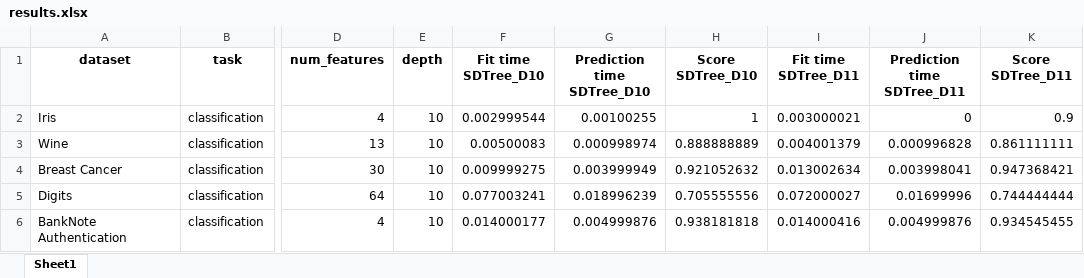
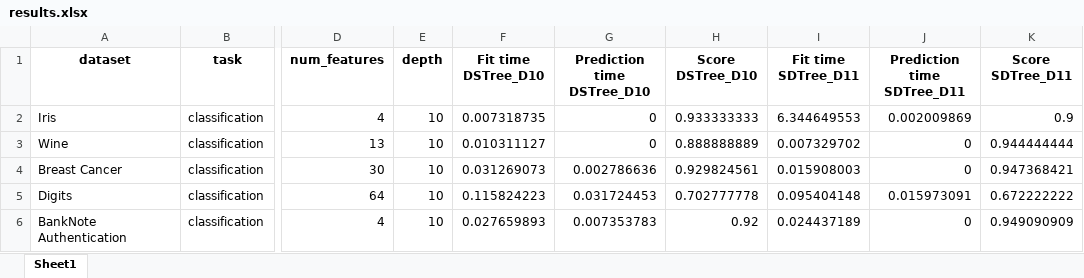
Before and after one commit to LluisCerda/OnDTsUsingSimilarity, an Excel workbook: output/results.xlsx, sheet Sheet1, drawn as a sheet; only a part is shown, gaps mark what is left out; values as stored, in another font and other column widths than the file's, no borders; the diff covers the shown part only; the diff names each change by its address in the sheet, - before the commit and + after, or states it on an @@ line.

```diff
--- a/output/results.xlsx (sheet Sheet1)
+++ b/output/results.xlsx (sheet Sheet1)
-F1: Fit time SDTree_D10
+F1: Fit time DSTree_D10
-G1: Prediction time SDTree_D10
+G1: Prediction time DSTree_D10
-H1: Score SDTree_D10
+H1: Score DSTree_D10
-F2 (Fit time DSTree_D10): 0.002999544
+F2 (Fit time DSTree_D10): 0.007318735
-G2 (Prediction time DSTree_D10): 0.00100255
+G2 (Prediction time DSTree_D10): 0
-H2 (Score DSTree_D10): 1
+H2 (Score DSTree_D10): 0.933333333
-I2 (Fit time SDTree_D11): 0.003000021
+I2 (Fit time SDTree_D11): 6.344649553
-J2 (Prediction time SDTree_D11): 0
+J2 (Prediction time SDTree_D11): 0.002009869
-F3 (Fit time DSTree_D10): 0.00500083
+F3 (Fit time DSTree_D10): 0.010311127
-G3 (Prediction time DSTree_D10): 0.000998974
+G3 (Prediction time DSTree_D10): 0
-I3 (Fit time SDTree_D11): 0.004001379
+I3 (Fit time SDTree_D11): 0.007329702
-J3 (Prediction time SDTree_D11): 0.000996828
+J3 (Prediction time SDTree_D11): 0
-K3 (Score SDTree_D11): 0.861111111
+K3 (Score SDTree_D11): 0.944444444
-F4 (Fit time DSTree_D10): 0.009999275
+F4 (Fit time DSTree_D10): 0.031269073
-G4 (Prediction time DSTree_D10): 0.003999949
+G4 (Prediction time DSTree_D10): 0.002786636
-H4 (Score DSTree_D10): 0.921052632
+H4 (Score DSTree_D10): 0.929824561
-I4 (Fit time SDTree_D11): 0.013002634
+I4 (Fit time SDTree_D11): 0.015908003
-J4 (Prediction time SDTree_D11): 0.003998041
+J4 (Prediction time SDTree_D11): 0
-F5 (Fit time DSTree_D10): 0.077003241
+F5 (Fit time DSTree_D10): 0.115824223
-G5 (Prediction time DSTree_D10): 0.018996239
+G5 (Prediction time DSTree_D10): 0.031724453
-H5 (Score DSTree_D10): 0.705555556
+H5 (Score DSTree_D10): 0.702777778
-I5 (Fit time SDTree_D11): 0.072000027
+I5 (Fit time SDTree_D11): 0.095404148
-J5 (Prediction time SDTree_D11): 0.01699996
+J5 (Prediction time SDTree_D11): 0.015973091
-K5 (Score SDTree_D11): 0.744444444
+K5 (Score SDTree_D11): 0.672222222
-F6 (Fit time DSTree_D10): 0.014000177
+F6 (Fit time DSTree_D10): 0.027659893
-G6 (Prediction time DSTree_D10): 0.004999876
+G6 (Prediction time DSTree_D10): 0.007353783
-H6 (Score DSTree_D10): 0.938181818
+H6 (Score DSTree_D10): 0.92
-I6 (Fit time SDTree_D11): 0.014000416
+I6 (Fit time SDTree_D11): 0.024437189
-J6 (Prediction time SDTree_D11): 0.004999876
+J6 (Prediction time SDTree_D11): 0
-K6 (Score SDTree_D11): 0.934545455
+K6 (Score SDTree_D11): 0.949090909
```
Also changed, not shown: 5 removed rows and 12 edited cells elsewhere in this sheet, 7 other files.
